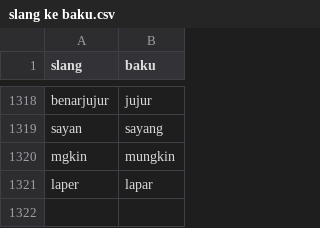
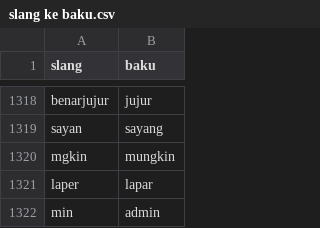
Before and after one commit to Riezn/Recruitment-Support-Chatbot, a CSV file: lexicon/slang ke baku.csv, drawn as a sheet; only a part is shown, gaps mark what is left out.

```diff
--- a/lexicon/slang ke baku.csv
+++ b/lexicon/slang ke baku.csv
@@ -1321 +1321,2 @@ mgkin,mungkin
 laper,lapar
+min,admin
```
Also changed, not shown: 9 other files.
